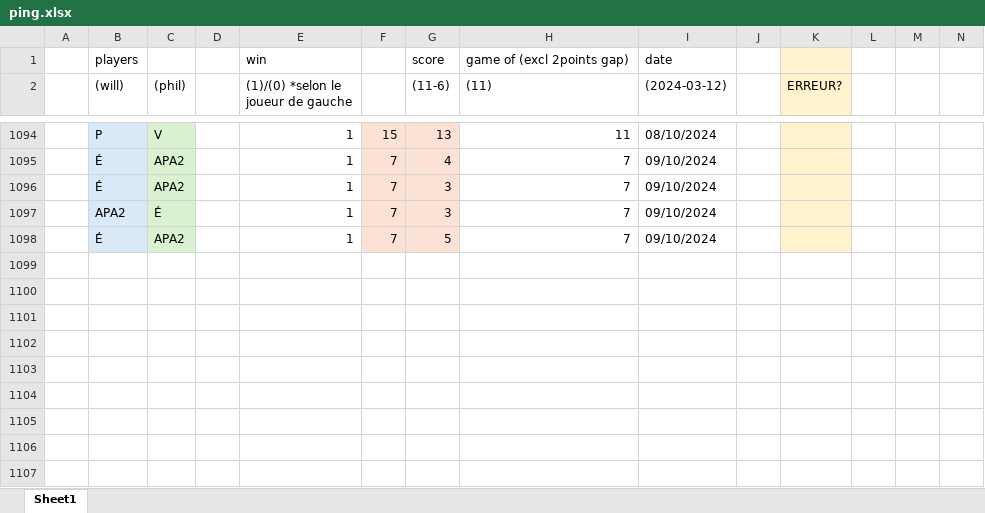
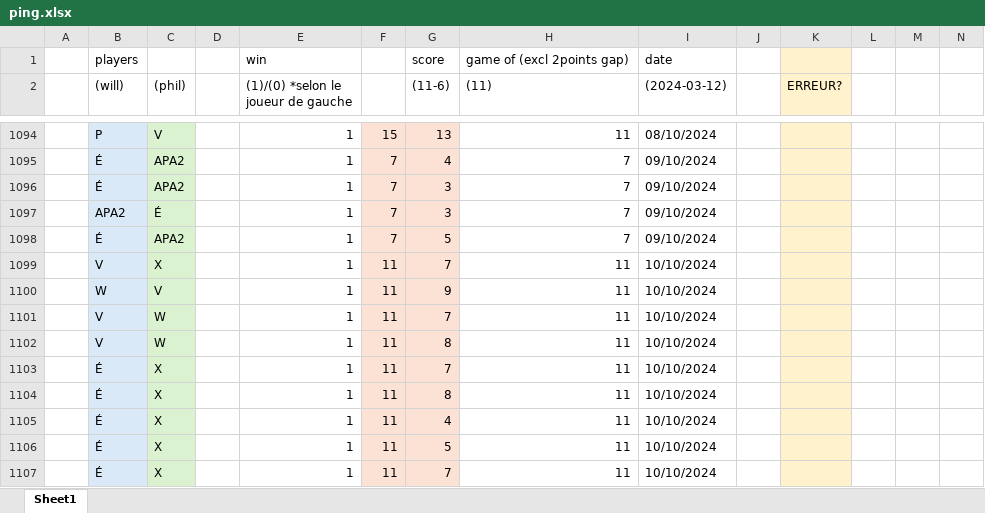
Before and after one commit to wiper8/ActuRank, an Excel workbook: data/ping.xlsx, sheet Sheet1, drawn as a sheet; only a part is shown, gaps mark what is left out; values as stored, in another font and other column widths than the file's, no borders; rows hold the shown columns only; the diff names each change by its address in the sheet, - before the commit and + after, or states it on an @@ line.

```diff
--- a/data/ping.xlsx (sheet Sheet1)
+++ b/data/ping.xlsx (sheet Sheet1)
+row 1099:  | V | X |  | 1 | 11 | 7 | 11 | 10/10/2024
+row 1100:  | W | V |  | 1 | 11 | 9 | 11 | 10/10/2024
+row 1101:  | V | W |  | 1 | 11 | 7 | 11 | 10/10/2024
+row 1102:  | V | W |  | 1 | 11 | 8 | 11 | 10/10/2024
+row 1103:  | É | X |  | 1 | 11 | 7 | 11 | 10/10/2024
+row 1104:  | É | X |  | 1 | 11 | 8 | 11 | 10/10/2024
+row 1105:  | É | X |  | 1 | 11 | 4 | 11 | 10/10/2024
+row 1106:  | É | X |  | 1 | 11 | 5 | 11 | 10/10/2024
+row 1107:  | É | X |  | 1 | 11 | 7 | 11 | 10/10/2024
```
Also changed, not shown: data/spike.xlsx, 2 other files.
